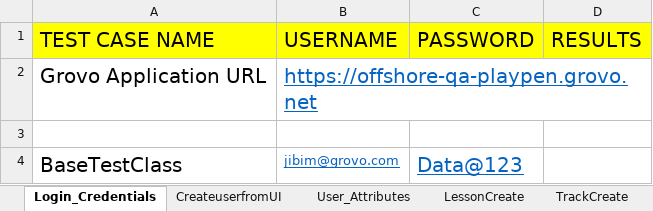
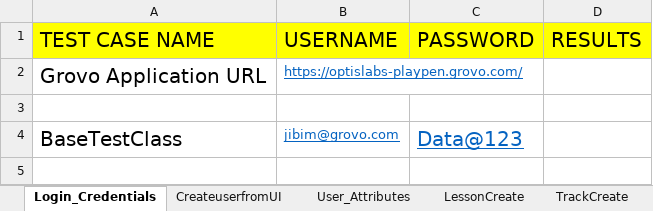
Before and after one commit to shavinlal/Grovo_Shavin, an Excel workbook: TestData.xlsx, sheet Login_Credentials, drawn as a sheet; values as stored, in another font and other column widths than the file's, no borders; the diff names each change by its address in the sheet, - before the commit and + after, or states it on an @@ line.

Commit message:
Add files via upload

```diff
--- a/TestData.xlsx (sheet Login_Credentials)
+++ b/TestData.xlsx (sheet Login_Credentials)
-B2 (USERNAME): https://offshore-qa-playpen.grovo.net
+B2 (USERNAME): https://optislabs-playpen.grovo.com/
@@ B2 text size: smaller @@
```
